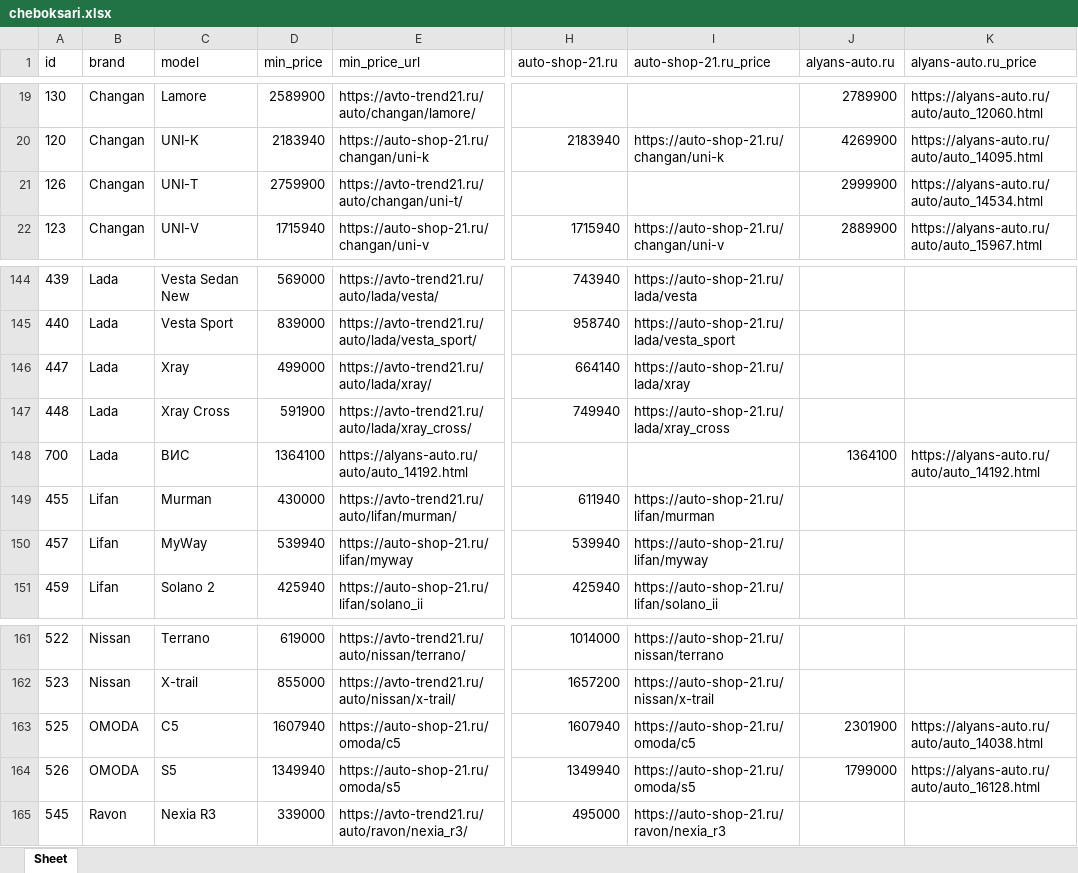
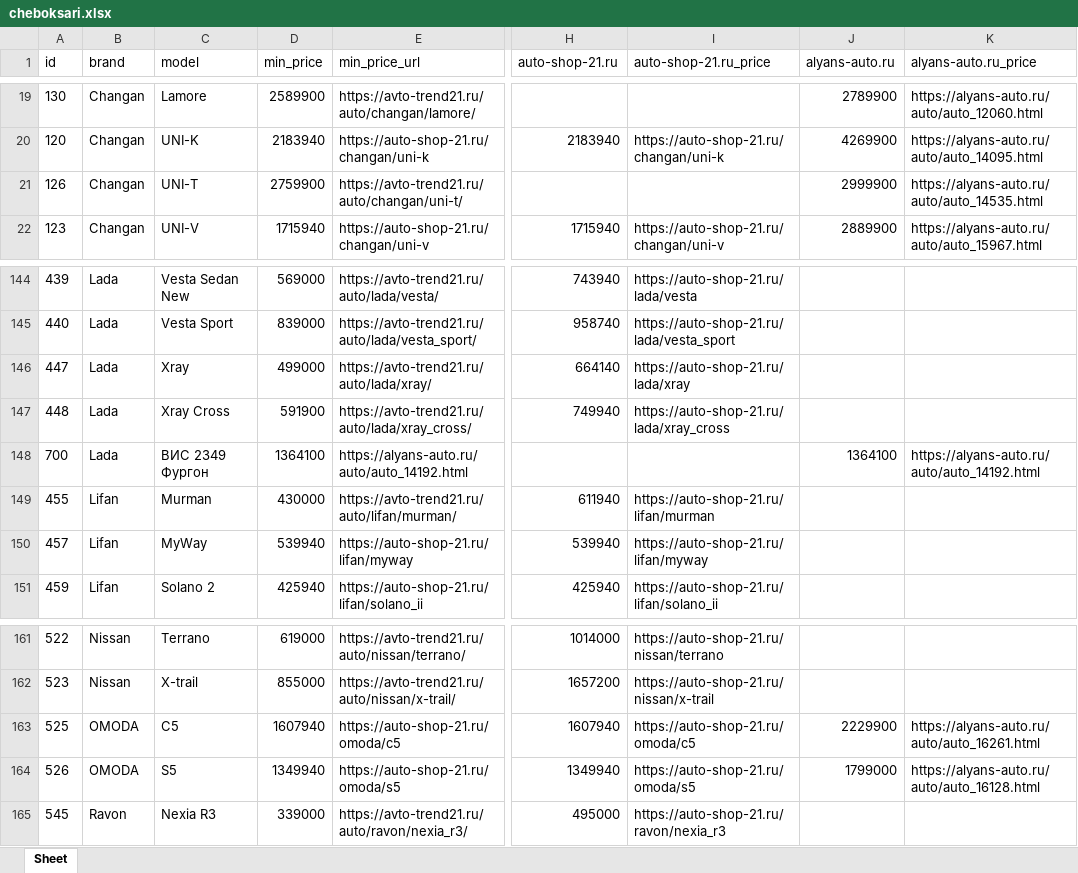
Before and after one commit to AlekseyNushtaev/AutoPars010824, an Excel workbook: xlsx/cheboksari.xlsx, sheet Sheet, drawn as a sheet; only a part is shown, gaps mark what is left out; values as stored, in another font and other column widths than the file's, no borders; the diff names each change by its address in the sheet, - before the commit and + after, or states it on an @@ line.

```diff
--- a/xlsx/cheboksari.xlsx (sheet Sheet)
+++ b/xlsx/cheboksari.xlsx (sheet Sheet)
-K21 (alyans-auto.ru_price): https://alyans-auto.ru/auto/auto_14534.html
+K21 (alyans-auto.ru_price): https://alyans-auto.ru/auto/auto_14535.html
-C148 (model): ВИС
+C148 (model): ВИС 2349 Фургон
-J163 (alyans-auto.ru): 2301900
+J163 (alyans-auto.ru): 2229900
-K163 (alyans-auto.ru_price): https://alyans-auto.ru/auto/auto_14038.html
+K163 (alyans-auto.ru_price): https://alyans-auto.ru/auto/auto_16261.html
```
Also changed, not shown: id.xlsx, xlsx/chelyabinsk.xlsx, 22 other files.
